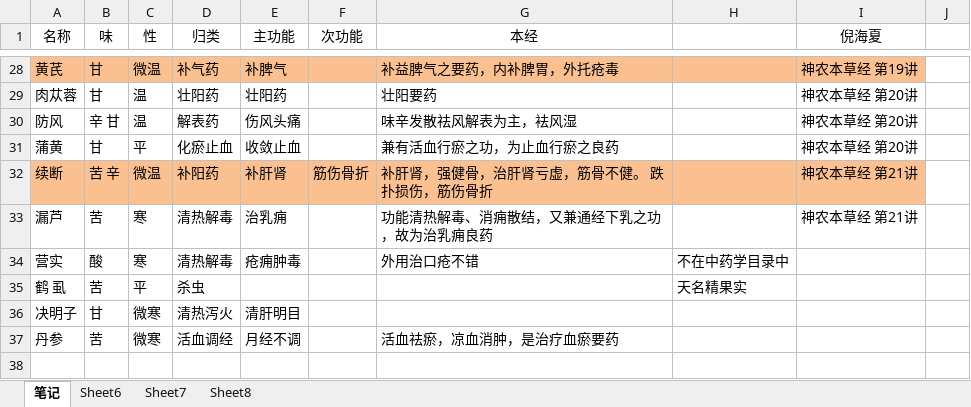
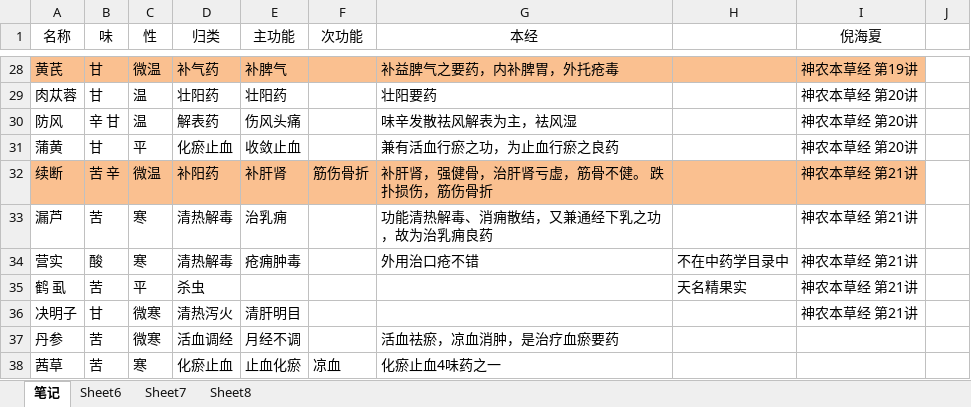
Before and after one commit to mzxjhx/zhongy, an Excel workbook: 中药学笔记.xlsx, sheet 笔记, drawn as a sheet; only a part is shown, gaps mark what is left out; values as stored, in another font and other column widths than the file's, no borders; the diff names each change by its address in the sheet, - before the commit and + after, or states it on an @@ line.

```diff
--- a/中药学笔记.xlsx (sheet 笔记)
+++ b/中药学笔记.xlsx (sheet 笔记)
-I34:I36 (倪海夏): (empty)
+I34:I36 (倪海夏): 神农本草经 第21讲
+row 38: 茜草 | 苦 | 寒 | 化瘀止血 | 止血化瘀 | 凉血 | 化瘀止血4味药之一
```
Also changed, not shown: 1 other file.
